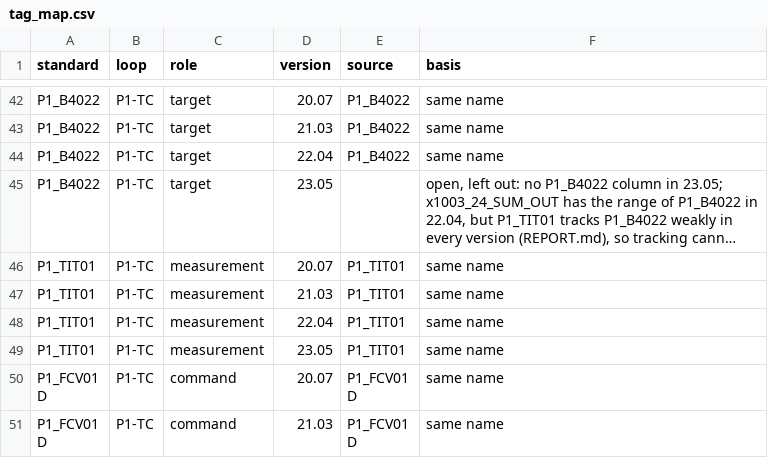
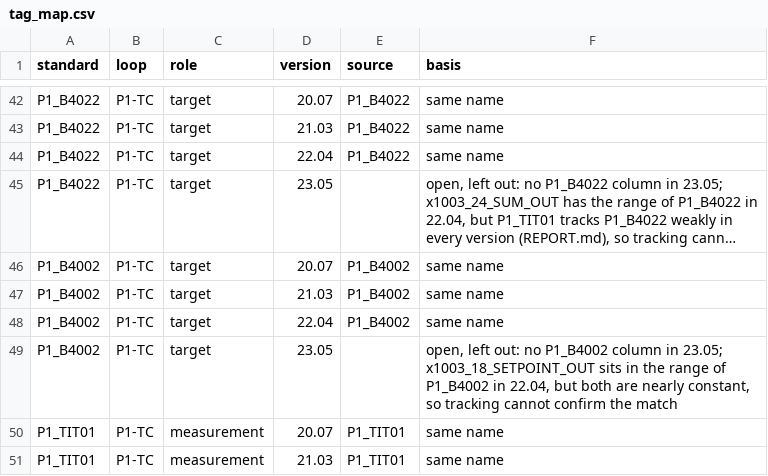
Before and after one commit to vid-t/night-shift, a CSV file: data/frozen/tag_map.csv, drawn as a sheet; only a part is shown, gaps mark what is left out; the shorter side is filled out with more unchanged rows; long unchanged cells end in …; the diff names each change by its address in the sheet, - before the commit and + after, or states it on an @@ line.

```diff
--- a/data/frozen/tag_map.csv
+++ b/data/frozen/tag_map.csv
+row 46: P1_B4002 | P1-TC | target | 20.07 | P1_B4002 | same name
+row 47: P1_B4002 | P1-TC | target | 21.03 | P1_B4002 | same name
+row 48: P1_B4002 | P1-TC | target | 22.04 | P1_B4002 | same name
+row 49: P1_B4002 | P1-TC | target | 23.05 |  | open, left out: no P1_B4002 column in 23.05; x1003_18_SETPOINT_OUT sits in the range of P1_B4002 in 22.04, but both are nearly constant, so tracking cannot confirm the match
```
Also changed, not shown: 8 other files.
